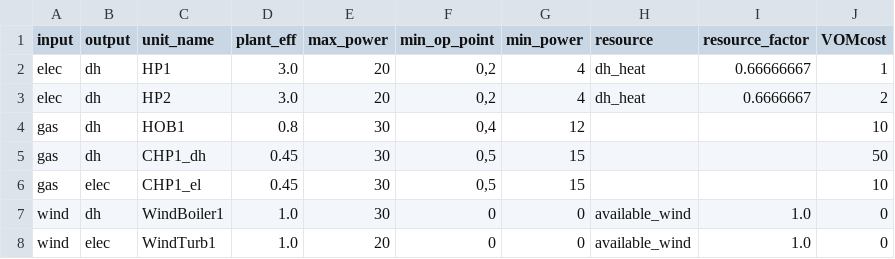
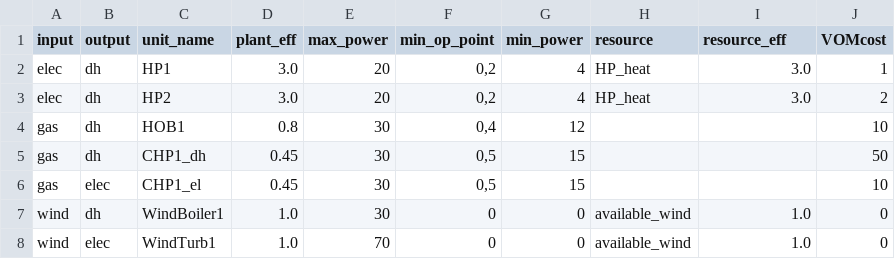
Before and after one commit to sundelld/hope_example_model, a CSV file: data/unit_data.csv, drawn as a sheet.

```diff
--- a/data/unit_data.csv
+++ b/data/unit_data.csv
@@ -1,4 +1,4 @@
-input;output;unit_name;plant_eff;max_power;min_op_point;min_power;resource;resource_factor;VOMcost
-elec;dh;HP1;3.0;20;0,2;4;dh_heat;0.66666667;1
-elec;dh;HP2;3.0;20;0,2;4;dh_heat;0.6666667;2
+input;output;unit_name;plant_eff;max_power;min_op_point;min_power;resource;resource_eff;VOMcost
+elec;dh;HP1;3.0;20;0,2;4;HP_heat;3.0;1
+elec;dh;HP2;3.0;20;0,2;4;HP_heat;3.0;2
 gas;dh;HOB1;0.8;30;0,4;12;;;10
@@ -7,2 +7,2 @@ gas;elec;CHP1_el;0.45;30;0,5;15;;;10
 wind;dh;WindBoiler1;1.0;30;0;0;available_wind;1.0;0
-wind;elec;WindTurb1;1.0;20;0;0;available_wind;1.0;0
+wind;elec;WindTurb1;1.0;70;0;0;available_wind;1.0;0
```
Also changed, not shown: data/price_data.csv, 4 other files.
